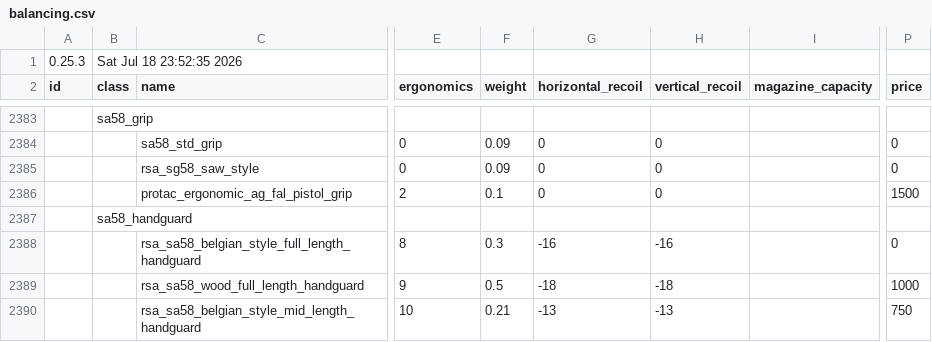
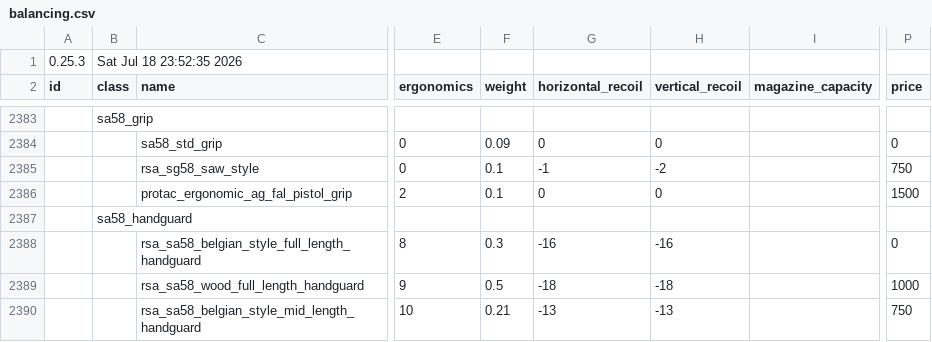
Before and after one commit to recoil-group/deadline-balancing, a CSV file: balancing.csv, drawn as a sheet; only a part is shown, gaps mark what is left out; the diff names each change by its address in the sheet, - before the commit and + after, or states it on an @@ line.

Commit message:
Tune SG58 SAW grip

```diff
--- a/balancing.csv
+++ b/balancing.csv
-F2385 (weight): 0.09
+F2385 (weight): 0.1
-G2385 (horizontal_recoil): 0
+G2385 (horizontal_recoil): -1
-H2385 (vertical_recoil): 0
+H2385 (vertical_recoil): -2
-P2385 (price): 0
+P2385 (price): 750
```
